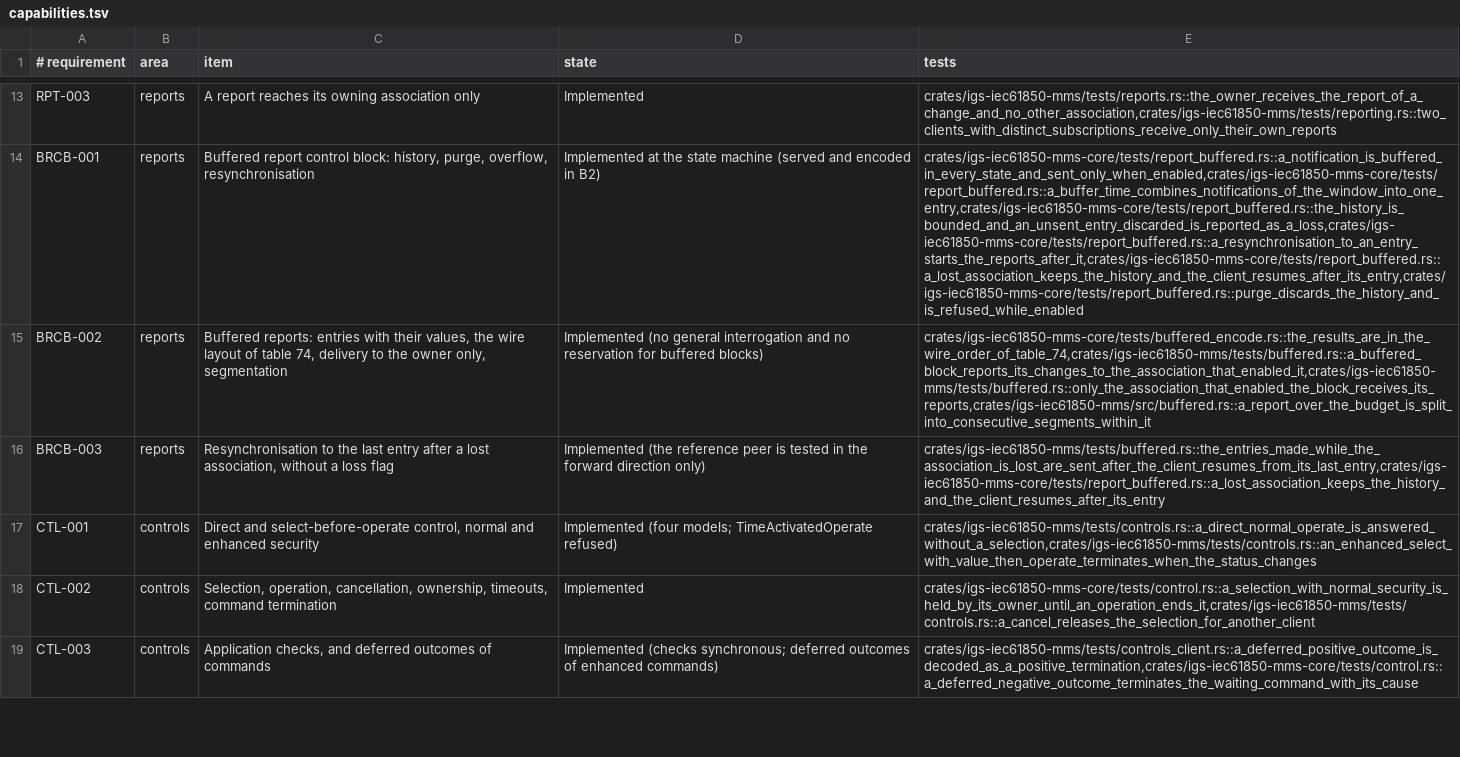
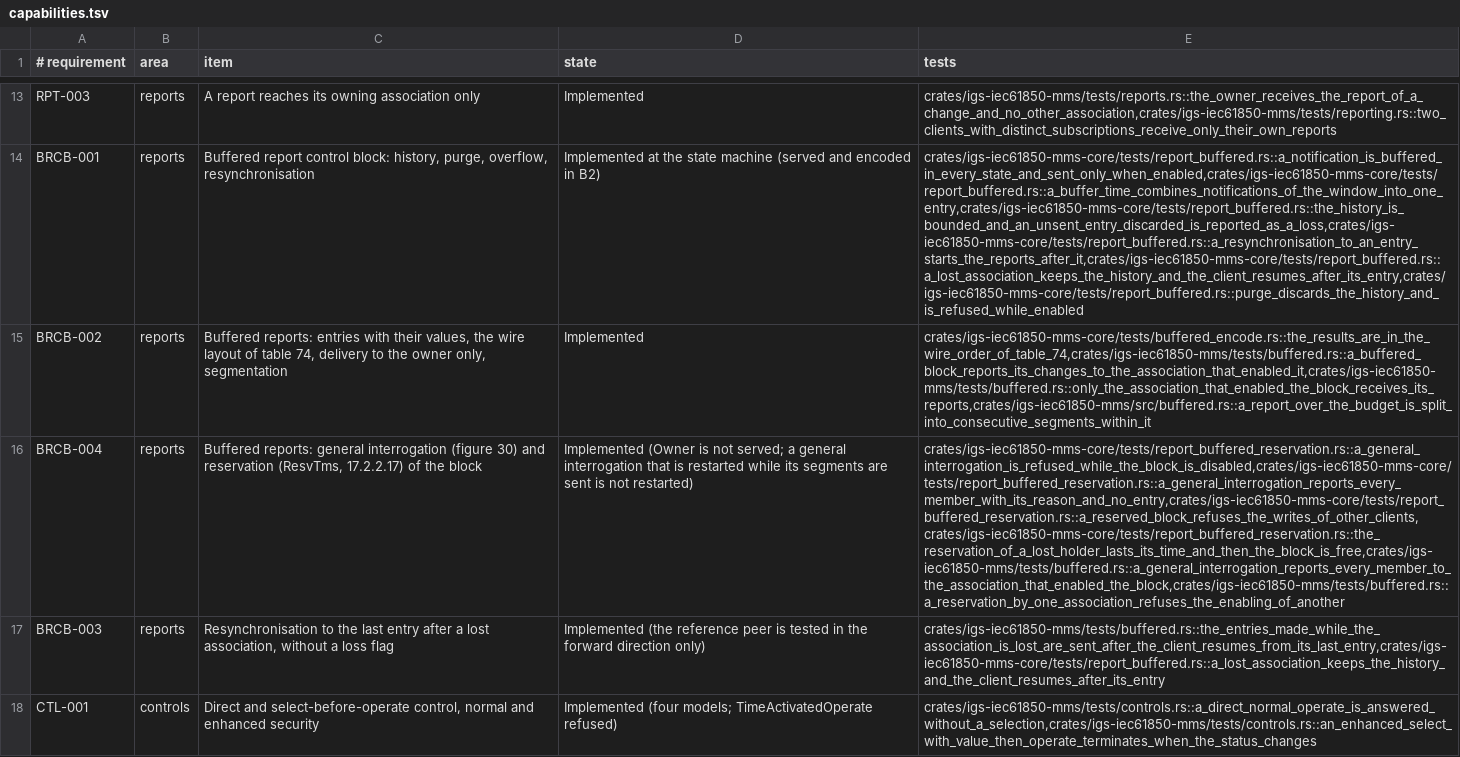
Before and after one commit to aklira/igs-iec61850-mms, a TSV file: docs/capabilities.tsv, drawn as a sheet; only a part is shown, gaps mark what is left out; the shorter side is filled out with more unchanged rows; the diff names each change by its address in the sheet, - before the commit and + after, or states it on an @@ line.

Commit message:
Q4: general interrogation (figure 30) and reservation (ResvTms) of the buffered block; owner rule (D-044)

```diff
--- a/docs/capabilities.tsv
+++ b/docs/capabilities.tsv
-D15 (state): Implemented (no general interrogation and no reservation for buffered blocks)
+D15 (state): Implemented
+row 16: BRCB-004 | reports | Buffered reports: general interrogation (figure 30) and reservation (ResvTms, 17.2.2.17) of the block | Implemented (Owner is not served; a general interrogation that is restarted while its segments are sent is not restarted) | crates/igs-iec61850-mms-core/tests/report_buffered_reservation.rs::a_general_interrogation_is_refused_while_the_block_is_disabled,crates/igs-iec61850-mms-core/tests/report_buffered_reservation.rs::a_general_interrogation_reports_every_member_with_its_reason_and_no_entry,crates/igs-iec61850-mms-core/tests/report_buffered_reservation.rs::a_reserved_block_refuses_the_writes_of_other_clients,crates/igs-iec61850-mms-core/tests/report_buffered_reservation.rs::the_reservation_of_a_lost_holder_lasts_its_time_and_then_the_block_is_free,crates/igs-iec61850-mms/tests/buffered.rs::a_general_interrogation_reports_every_member_to_the_association_that_enabled_the_block,crates/igs-iec61850-mms/tests/buffered.rs::a_reservation_by_one_association_refuses_the_enabling_of_another
```
Also changed, not shown: 13 other files.
